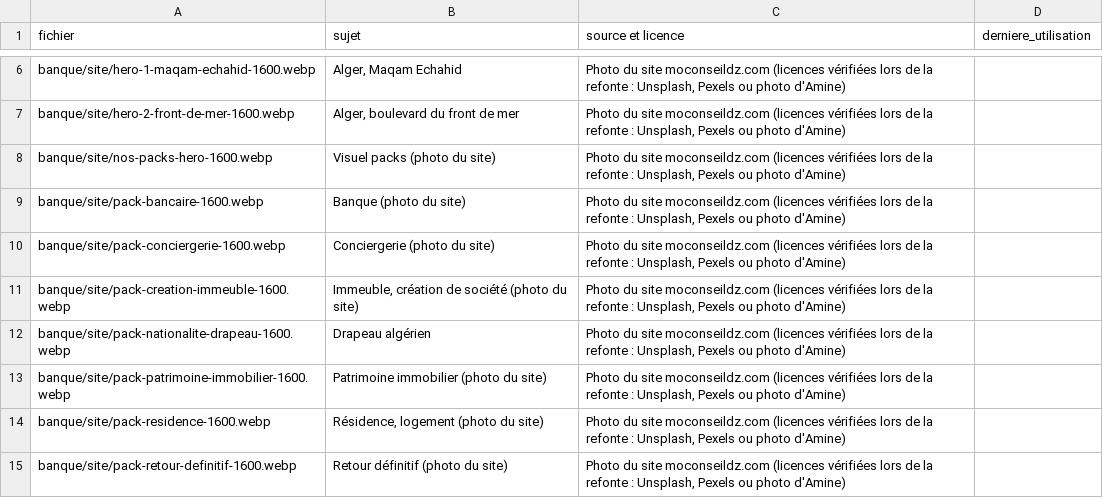
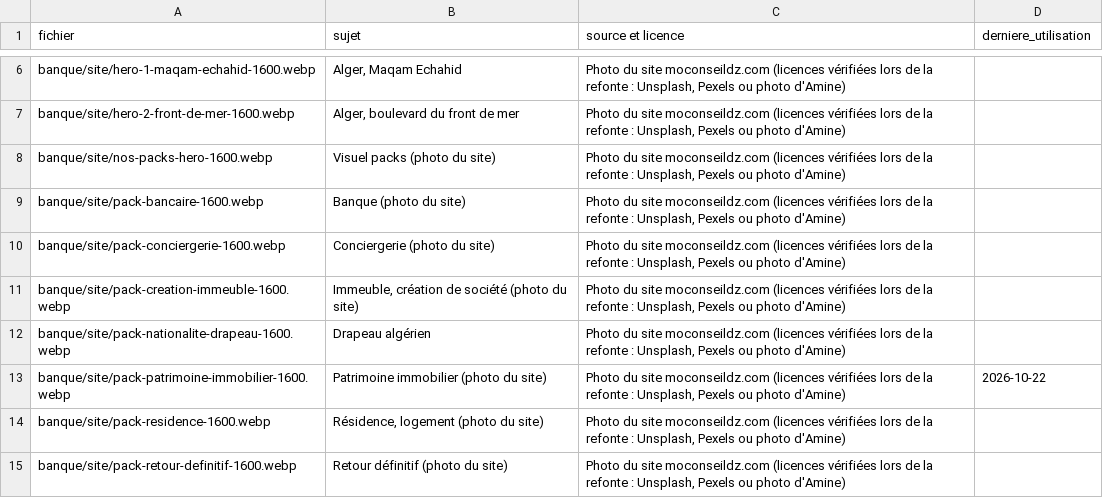
Before and after one commit to merabamine-glitch/moconseil-medias, a CSV file: banque/REGISTRE.csv, drawn as a sheet; only a part is shown, gaps mark what is left out.

```diff
--- a/banque/REGISTRE.csv
+++ b/banque/REGISTRE.csv
@@ -12,3 +12,3 @@ banque/site/pack-creation-immeuble-1600.webp,"Immeuble, création de société (
 banque/site/pack-nationalite-drapeau-1600.webp,Drapeau algérien,"Photo du site moconseildz.com (licences vérifiées lors de la refonte : Unsplash, Pexels ou photo d'Amine)",
-banque/site/pack-patrimoine-immobilier-1600.webp,Patrimoine immobilier (photo du site),"Photo du site moconseildz.com (licences vérifiées lors de la refonte : Unsplash, Pexels ou photo d'Amine)",
+banque/site/pack-patrimoine-immobilier-1600.webp,Patrimoine immobilier (photo du site),"Photo du site moconseildz.com (licences vérifiées lors de la refonte : Unsplash, Pexels ou photo d'Amine)",2026-10-22
 banque/site/pack-residence-1600.webp,"Résidence, logement (photo du site)","Photo du site moconseildz.com (licences vérifiées lors de la refonte : Unsplash, Pexels ou photo d'Amine)",
```
Also changed, not shown: 10 other files.
